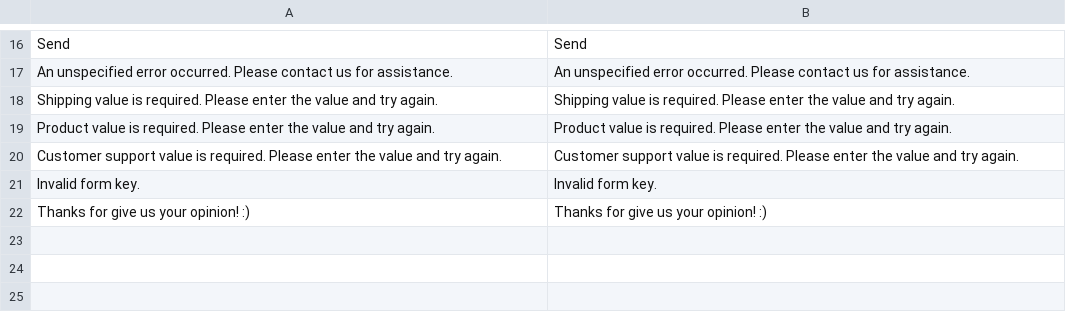
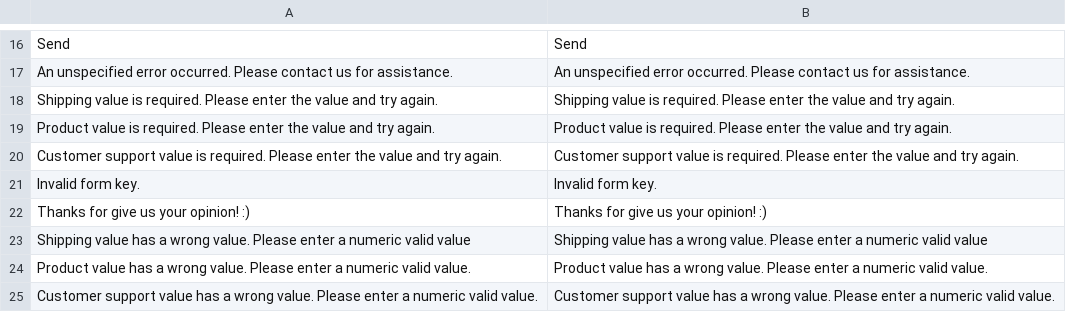
Before and after one commit to oriolauge/magento2-order-review, a CSV file: i18n/en_US.csv, drawn as a sheet; only a part is shown, gaps mark what is left out; the diff names each change by its address in the sheet, - before the commit and + after, or states it on an @@ line.

```diff
--- a/i18n/en_US.csv
+++ b/i18n/en_US.csv
+row 23: Shipping value has a wrong value. Please enter a numeric valid value | Shipping value has a wrong value. Please enter a numeric valid value
+row 24: Product value has a wrong value. Please enter a numeric valid value. | Product value has a wrong value. Please enter a numeric valid value.
+row 25: Customer support value has a wrong value. Please enter a numeric valid value. | Customer support value has a wrong value. Please enter a numeric valid value.
```
Also changed, not shown: i18n/es_ES.csv, 6 other files.
